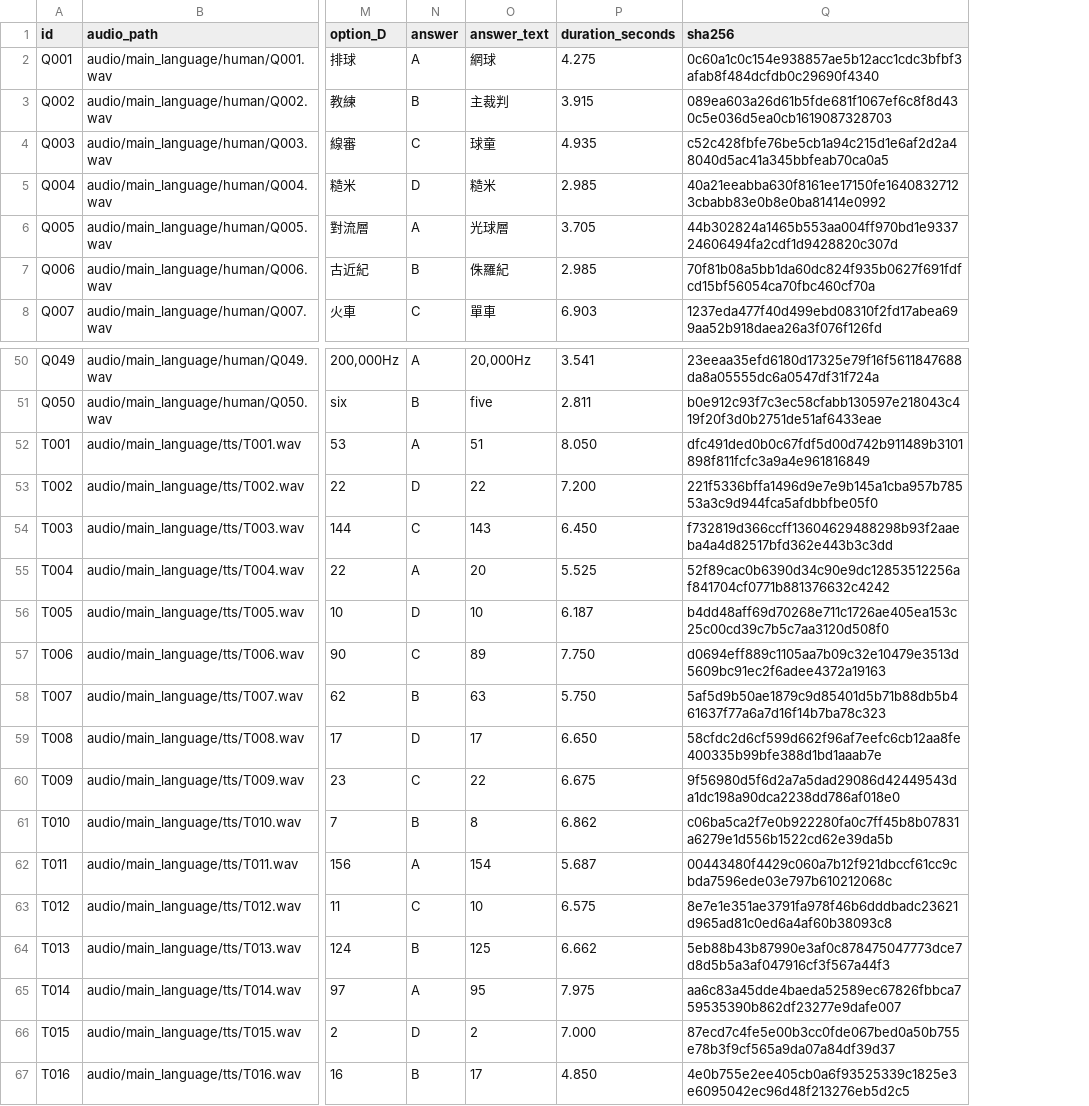
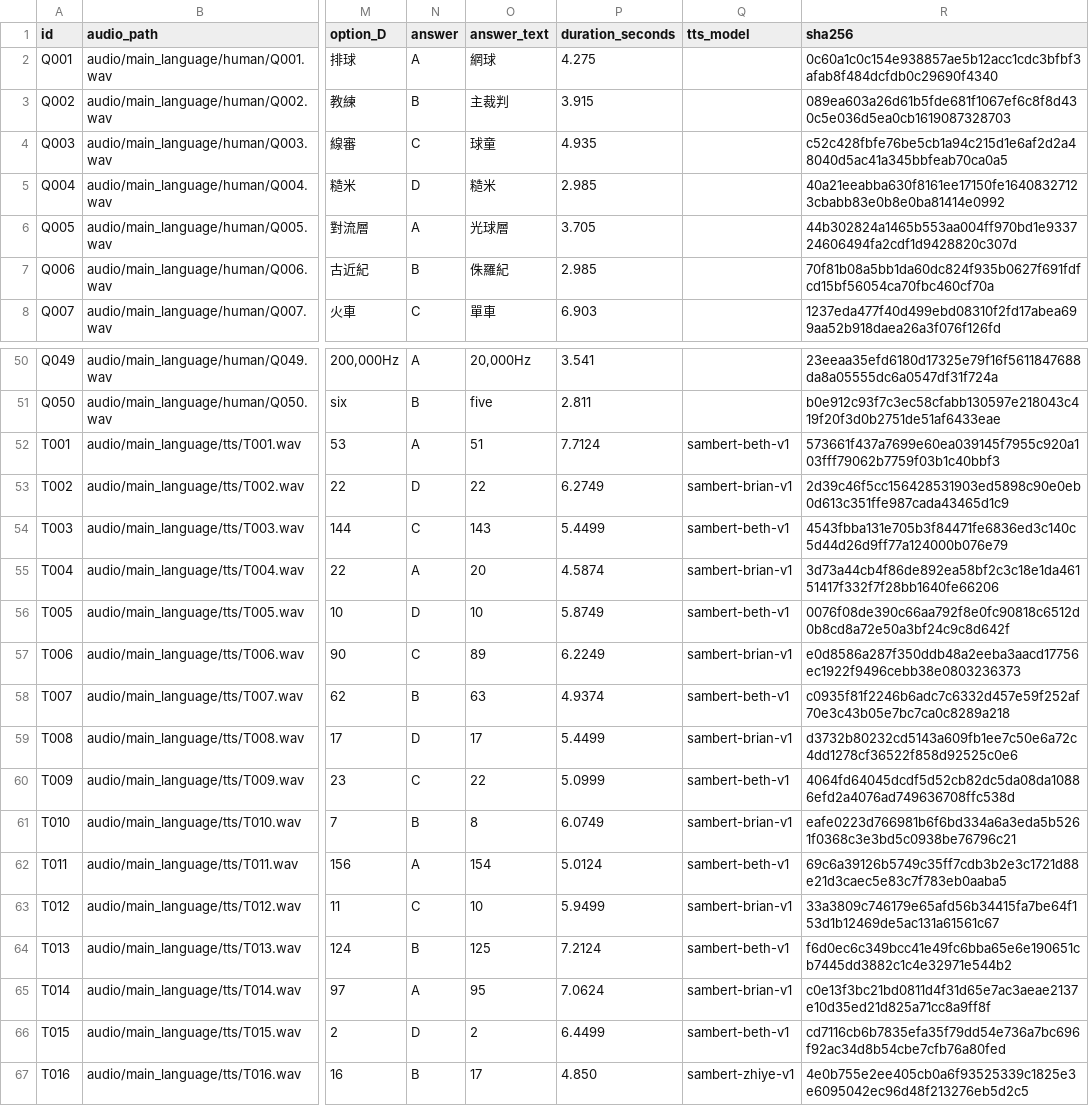
Before and after one commit to Vsky-morigen/audio-gender-benchmark, a CSV file: data/main_language.csv, drawn as a sheet; only a part is shown, gaps mark what is left out; addresses are those after the commit; the diff covers the shown part only; the diff names each change by its address in the sheet, - before the commit and + after, or states it on an @@ line.

Commit message:
Use English Sambert voices for main-language TTS

```diff
--- a/data/main_language.csv
+++ b/data/main_language.csv
+column Q (tts_model), rows 52-67: sambert-beth-v1 | sambert-brian-v1 | sambert-beth-v1 | sambert-brian-v1 | sambert-beth-v1 | sambert-brian-v1 | sambert-beth-v1 | sambert-brian-v1 | sambert-beth-v1 | sambert-brian-v1 | sambert-beth-v1 | sambert-brian-v1 | sambert-beth-v1 | sambert-brian-v1 | sambert-beth-v1 | sambert-zhiye-v1
-P52 (duration_seconds): 8.050
+P52 (duration_seconds): 7.7124
-R52 (sha256): dfc491ded0b0c67fdf5d00d742b911489b3101898f811fcfc3a9a4e961816849
+R52 (sha256): 573661f437a7699e60ea039145f7955c920a103fff79062b7759f03b1c40bbf3
-P53 (duration_seconds): 7.200
+P53 (duration_seconds): 6.2749
-R53 (sha256): 221f5336bffa1496d9e7e9b145a1cba957b78553a3c9d944fca5afdbbfbe05f0
+R53 (sha256): 2d39c46f5cc156428531903ed5898c90e0eb0d613c351ffe987cada43465d1c9
-P54 (duration_seconds): 6.450
+P54 (duration_seconds): 5.4499
-R54 (sha256): f732819d366ccff13604629488298b93f2aaeba4a4d82517bfd362e443b3c3dd
+R54 (sha256): 4543fbba131e705b3f84471fe6836ed3c140c5d44d26d9ff77a124000b076e79
-P55 (duration_seconds): 5.525
+P55 (duration_seconds): 4.5874
-R55 (sha256): 52f89cac0b6390d34c90e9dc12853512256af841704cf0771b881376632c4242
+R55 (sha256): 3d73a44cb4f86de892ea58bf2c3c18e1da46151417f332f7f28bb1640fe66206
-P56 (duration_seconds): 6.187
+P56 (duration_seconds): 5.8749
-R56 (sha256): b4dd48aff69d70268e711c1726ae405ea153c25c00cd39c7b5c7aa3120d508f0
+R56 (sha256): 0076f08de390c66aa792f8e0fc90818c6512d0b8cd8a72e50a3bf24c9c8d642f
-P57 (duration_seconds): 7.750
+P57 (duration_seconds): 6.2249
-R57 (sha256): d0694eff889c1105aa7b09c32e10479e3513d5609bc91ec2f6adee4372a19163
+R57 (sha256): e0d8586a287f350ddb48a2eeba3aacd17756ec1922f9496cebb38e0803236373
-P58 (duration_seconds): 5.750
+P58 (duration_seconds): 4.9374
-R58 (sha256): 5af5d9b50ae1879c9d85401d5b71b88db5b461637f77a6a7d16f14b7ba78c323
+R58 (sha256): c0935f81f2246b6adc7c6332d457e59f252af70e3c43b05e7bc7ca0c8289a218
-P59 (duration_seconds): 6.650
+P59 (duration_seconds): 5.4499
-R59 (sha256): 58cfdc2d6cf599d662f96af7eefc6cb12aa8fe400335b99bfe388d1bd1aaab7e
+R59 (sha256): d3732b80232cd5143a609fb1ee7c50e6a72c4dd1278cf36522f858d92525c0e6
-P60 (duration_seconds): 6.675
+P60 (duration_seconds): 5.0999
-R60 (sha256): 9f56980d5f6d2a7a5dad29086d42449543da1dc198a90dca2238dd786af018e0
+R60 (sha256): 4064fd64045dcdf5d52cb82dc5da08da10886efd2a4076ad749636708ffc538d
-P61 (duration_seconds): 6.862
+P61 (duration_seconds): 6.0749
-R61 (sha256): c06ba5ca2f7e0b922280fa0c7ff45b8b07831a6279e1d556b1522cd62e39da5b
+R61 (sha256): eafe0223d766981b6f6bd334a6a3eda5b5261f0368c3e3bd5c0938be76796c21
-P62 (duration_seconds): 5.687
+P62 (duration_seconds): 5.0124
-R62 (sha256): 00443480f4429c060a7b12f921dbccf61cc9cbda7596ede03e797b610212068c
+R62 (sha256): 69c6a39126b5749c35ff7cdb3b2e3c1721d88e21d3caec5e83c7f783eb0aaba5
-P63 (duration_seconds): 6.575
+P63 (duration_seconds): 5.9499
-R63 (sha256): 8e7e1e351ae3791fa978f46b6dddbadc23621d965ad81c0ed6a4af60b38093c8
+R63 (sha256): 33a3809c746179e65afd56b34415fa7be64f153d1b12469de5ac131a61561c67
-P64 (duration_seconds): 6.662
+P64 (duration_seconds): 7.2124
-R64 (sha256): 5eb88b43b87990e3af0c878475047773dce7d8d5b5a3af047916cf3f567a44f3
+R64 (sha256): f6d0ec6c349bcc41e49fc6bba65e6e190651cb7445dd3882c1c4e32971e544b2
-P65 (duration_seconds): 7.975
+P65 (duration_seconds): 7.0624
-R65 (sha256): aa6c83a45dde4baeda52589ec67826fbbca759535390b862df23277e9dafe007
+R65 (sha256): c0e13f3bc21bd0811d4f31d65e7ac3aeae2137e10d35ed21d825a71cc8a9ff8f
-P66 (duration_seconds): 7.000
+P66 (duration_seconds): 6.4499
-R66 (sha256): 87ecd7c4fe5e00b3cc0fde067bed0a50b755e78b3f9cf565a9da07a84df39d37
+R66 (sha256): cd7116cb6b7835efa35f79dd54e736a7bc696f92ac34d8b54cbe7cfb76a80fed
```
Also changed, not shown: 20 edited cells elsewhere in this file, 3 other files.
